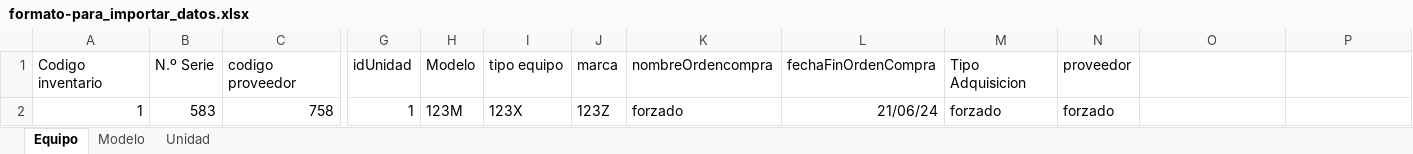
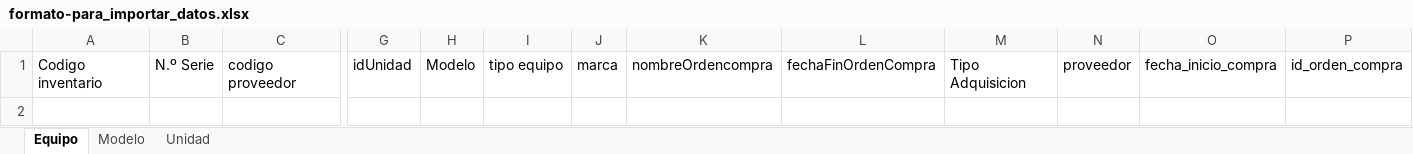
Before and after one commit to MartinCastroMorales-mcm/JunjiInventario, an Excel workbook: formato-para_importar_datos.xlsx, sheet Equipo, drawn as a sheet; only a part is shown, gaps mark what is left out; values as stored, in another font and other column widths than the file's, no borders; rows hold the shown columns only; the diff names each change by its address in the sheet, - before the commit and + after, or states it on an @@ line.

```diff
--- a/formato-para_importar_datos.xlsx (sheet Equipo)
+++ b/formato-para_importar_datos.xlsx (sheet Equipo)
-O1: (empty)
+O1: fecha_inicio_compra
-P1: (empty)
+P1: id_orden_compra
-row 2: 1 | 583 | 758 | 1 | 123M | 123X | 123Z | forzado | 21/06/24 | forzado | forzado
```
Also changed, not shown: sheet Unidad, 16 other files.
